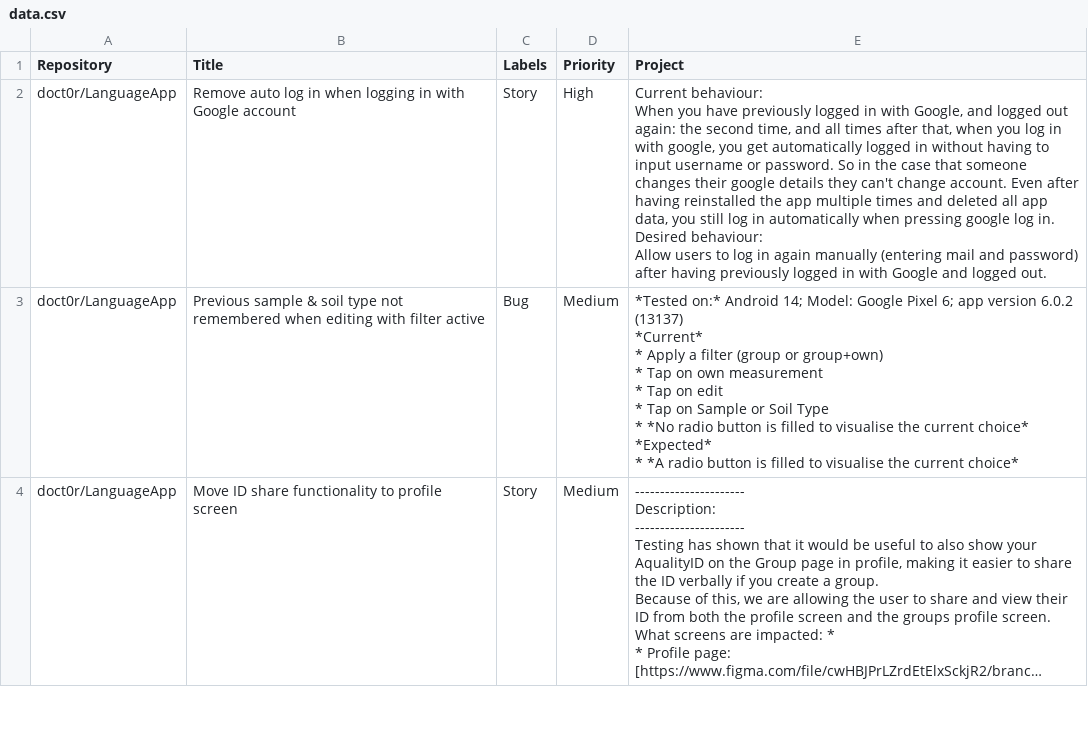
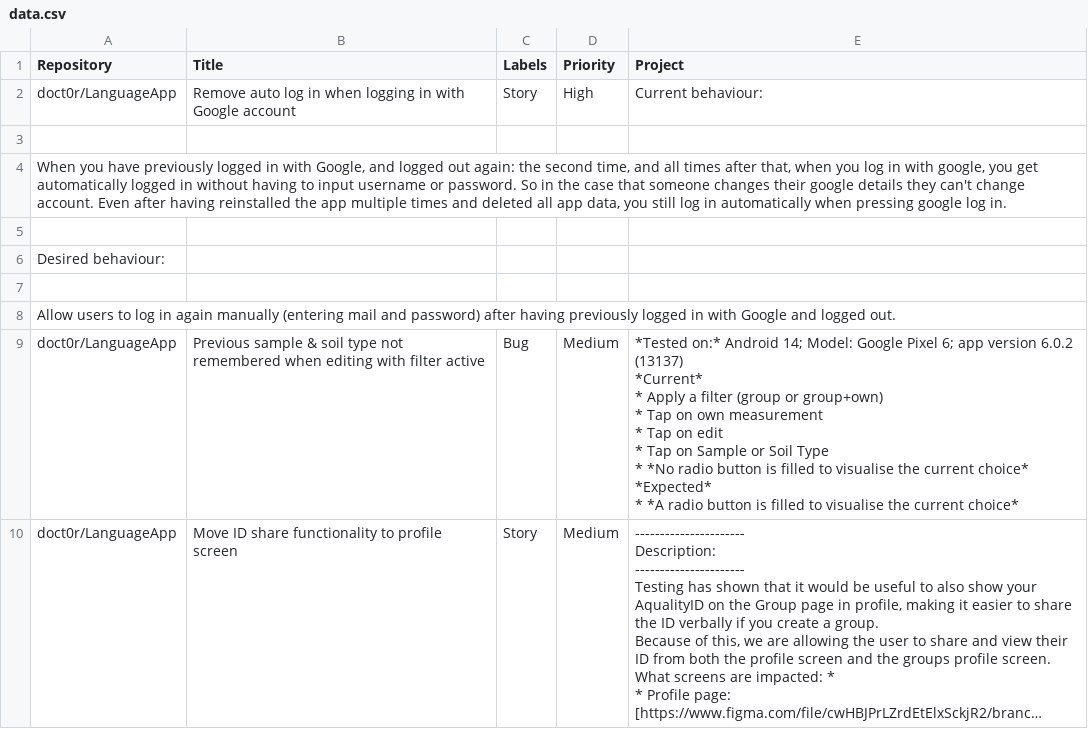
Before and after one commit to doct0r/LanguageApp, a CSV file: config/data.csv, drawn as a sheet; only a part is shown; long unchanged cells end in ….

Commit message:
Remove quote

```diff
--- a/config/data.csv
+++ b/config/data.csv
@@ -1,9 +1,9 @@
 Repository;Title;Labels;Priority;Project
-doct0r/LanguageApp; Remove auto log in when logging in with Google account;Story;High;"Current behaviour:
-
-When you have previously logged in with Google, and logged out again: the second time, and all times after that, when you log in with google, you get automatically logged in without having to input username or password. So in the case that someone changes their google details they can't change account. Even after having reinstalled the app multiple times and deleted all app data, you still log in automatically when pressing google log in. 
-
-Desired behaviour:
-
-Allow users to log in again manually (entering mail and password) after having previously logged in with Google and logged out."
+doct0r/LanguageApp; Remove auto log in when logging in with Google account;Story;High;Current behaviour:
+
+When you have previously logged in with Google, and logged out again: the second time, and all times after that, when you log in with google, you get automatically logged in without having to input username or password. So in the case that someone changes their google details they can't change account. Even after having reinstalled the app multiple times and deleted all app data, you still log in automatically when pressing google log in. 
+
+Desired behaviour:
+
+Allow users to log in again manually (entering mail and password) after having previously logged in with Google and logged out.
 doct0r/LanguageApp; Previous sample & soil type not remembered when editing with filter active;Bug;Medium;"*Tested on:* Android 14; Model: Google Pixel 6; app version 6.0.2 (13137)
```
